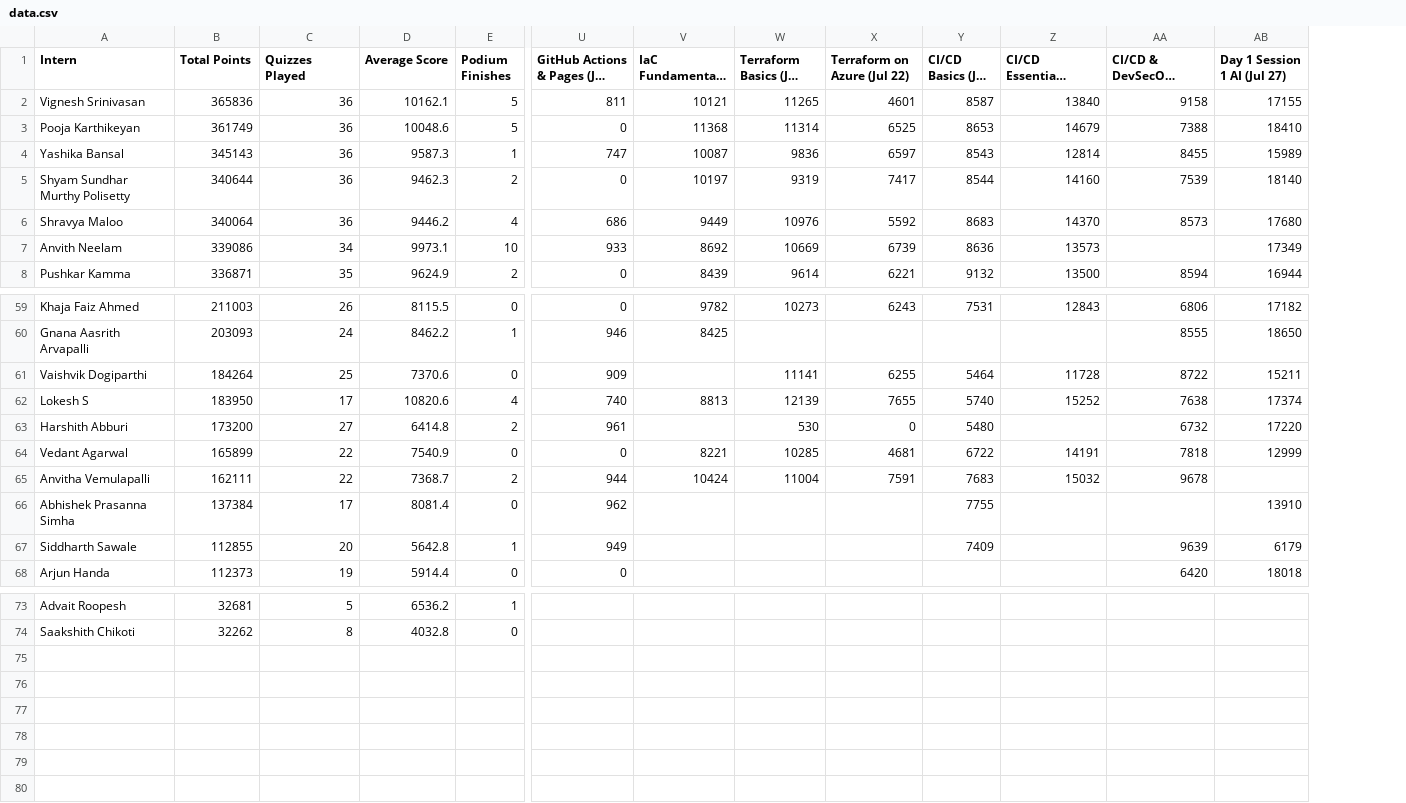
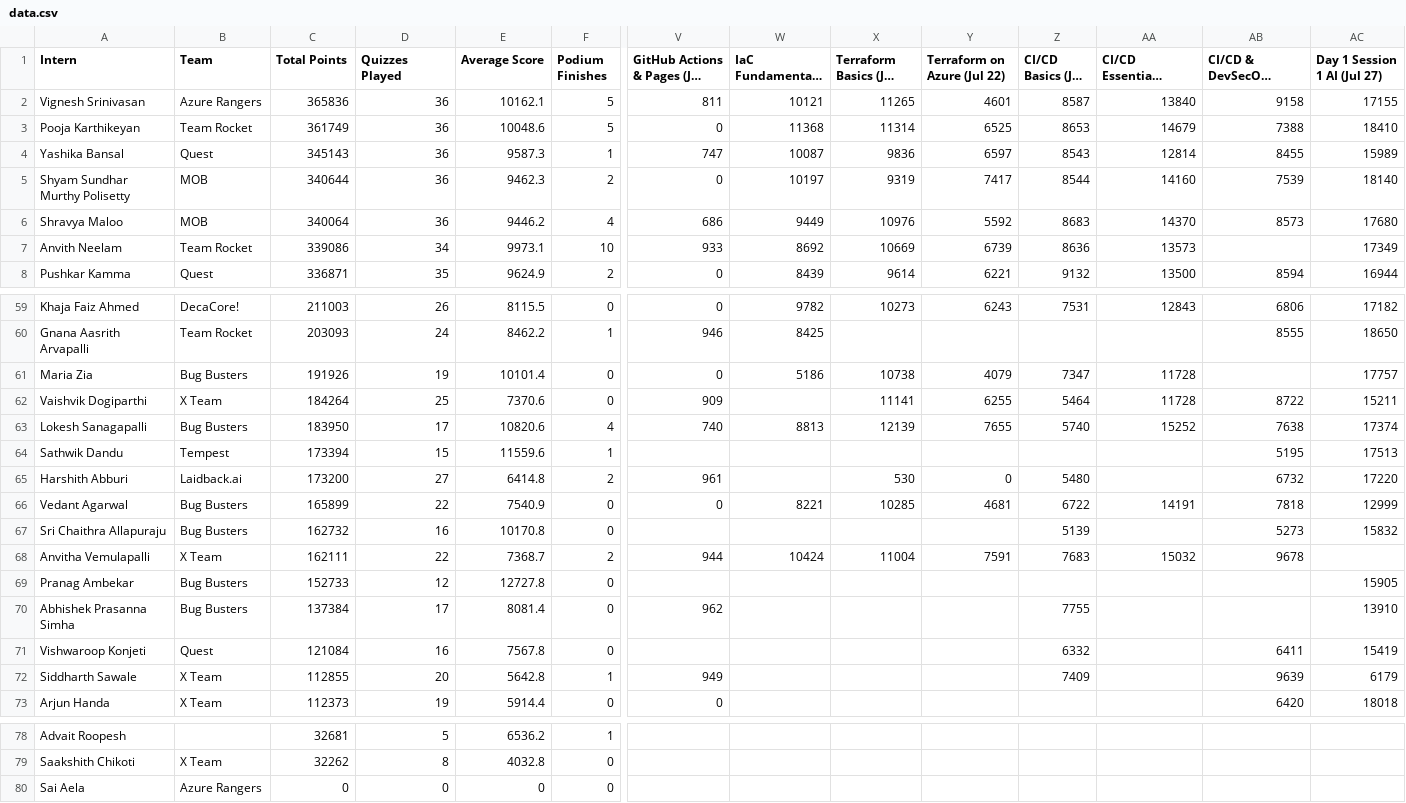
Before and after one commit to ReehaRauf/InternshipLeaderboard, a CSV file: data.csv, drawn as a sheet; only a part is shown, gaps mark what is left out; long unchanged cells end in …; addresses are those after the commit; rows hold the shown columns only; the diff names each change by its address in the sheet, - before the commit and + after, or states it on an @@ line.

```diff
--- a/data.csv
+++ b/data.csv
+column B (Team), rows 2-8: Azure Rangers | Team Rocket | Quest | MOB | MOB | Team Rocket | Quest; rows 59-60: DecaCore! | Team Rocket; rows 62-63: X Team | Bug Busters; rows 65-66: Laidback.ai | Bug Busters; row 68: X Team; row 70: Bug Busters; rows 72-73: X Team | X Team; row 79: X Team
+row 61: Maria Zia | Bug Busters | 191926 | 19 | 10101.4 | 0 | 0 | 5186 | 10738 | 4079 | 7347 | 11728 |  | 17757
-A63 (Intern): Lokesh S
+A63 (Intern): Lokesh Sanagapalli
+row 64: Sathwik Dandu | Tempest | 173394 | 15 | 11559.6 | 1 |  |  |  |  |  |  | 5195 | 17513
+row 67: Sri Chaithra Allapuraju | Bug Busters | 162732 | 16 | 10170.8 | 0 |  |  |  |  | 5139 |  | 5273 | 15832
+row 69: Pranag Ambekar | Bug Busters | 152733 | 12 | 12727.8 | 0 |  |  |  |  |  |  |  | 15905
+row 71: Vishwaroop Konjeti | Quest | 121084 | 16 | 7567.8 | 0 |  |  |  |  | 6332 |  | 6411 | 15419
+row 80: Sai Aela | Azure Rangers | 0 | 0 | 0 | 0
```
Also changed, not shown: 1 other file.
